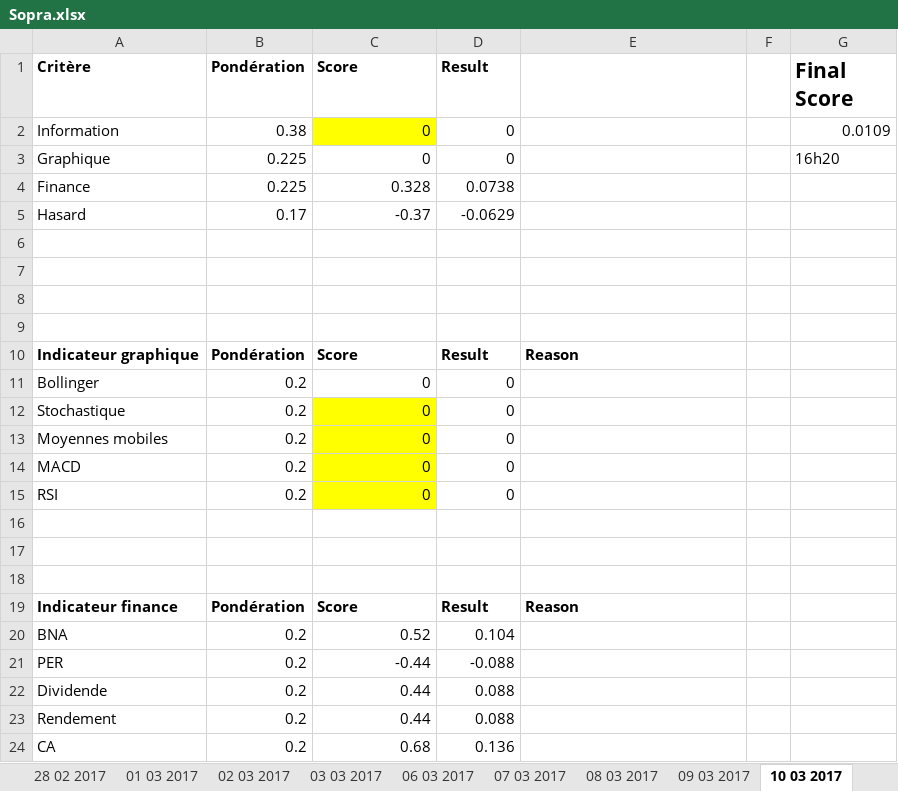
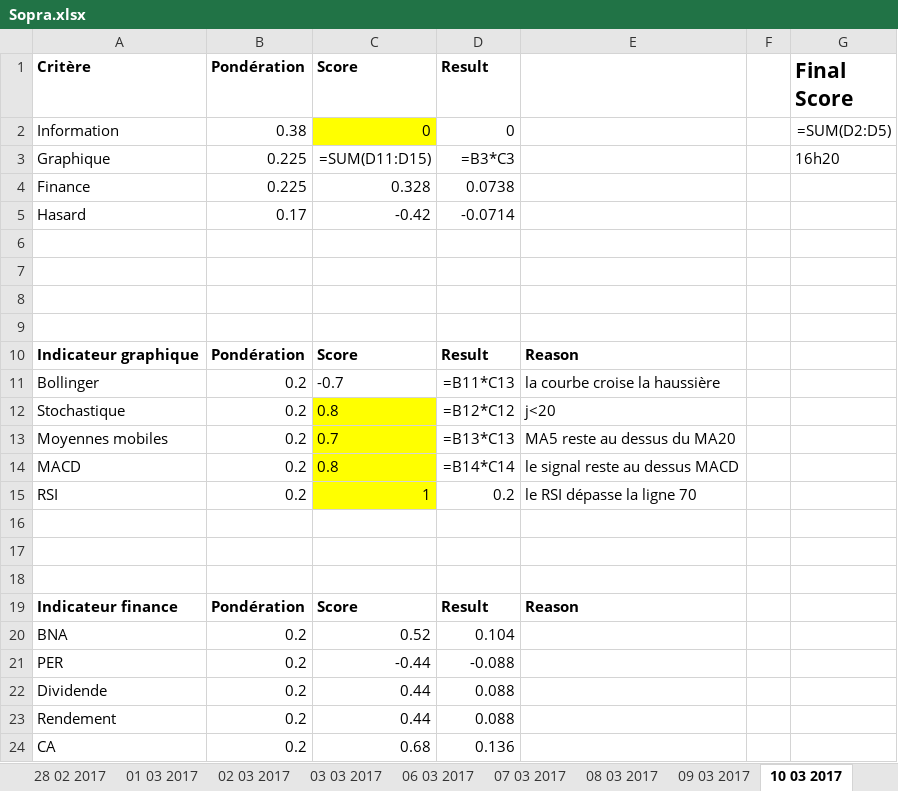
Before and after one commit to NathanKun/StockChooser, an Excel workbook: data/Sopra.xlsx, sheet 10 03 2017, drawn as a sheet; values as stored, in another font and other column widths than the file's, no borders; formulas without a stored value are shown as written; the diff names each change by its address in the sheet, - before the commit and + after, or states it on an @@ line.

```diff
--- a/data/Sopra.xlsx (sheet 10 03 2017)
+++ b/data/Sopra.xlsx (sheet 10 03 2017)
-G2 (Final Score): 0.0109
+G2 (Final Score): =SUM(D2:D5)
-C3 (Score): 0
+C3 (Score): =SUM(D11:D15)
-D3 (Result): 0
+D3 (Result): =B3*C3
-C5 (Score): -0.37
+C5 (Score): -0.42
-D5 (Result): -0.0629
+D5 (Result): -0.0714
-C11 (Score): 0
+C11 (Score): -0.7
-D11 (Result): 0
+D11 (Result): =B11*C13
-E11: (empty)
+E11: la courbe croise la haussière
-C12 (Score): 0
+C12 (Score): 0.8
-D12 (Result): 0
+D12 (Result): =B12*C12
-E12: (empty)
+E12: j<20
-C13 (Score): 0
+C13 (Score): 0.7
-D13 (Result): 0
+D13 (Result): =B13*C13
-E13: (empty)
+E13: MA5 reste au dessus du MA20
-C14 (Score): 0
+C14 (Score): 0.8
-D14 (Result): 0
+D14 (Result): =B14*C14
-E14: (empty)
+E14: le signal reste au dessus MACD
-C15 (Score): 0
+C15 (Score): 1
-D15 (Result): 0
+D15 (Result): 0.2
-E15: (empty)
+E15: le RSI dépasse la ligne 70
```
Also changed, not shown: sheet 15 03 2017, sheet 14 03 2017, sheet 09 03 2017, sheet 13 03 2017, sheet 21 02 2017, sheet 20 02 2017, 11 more sheets, data/Airbus.xlsx, data/Biomerieux.xlsx, 8 other files.
